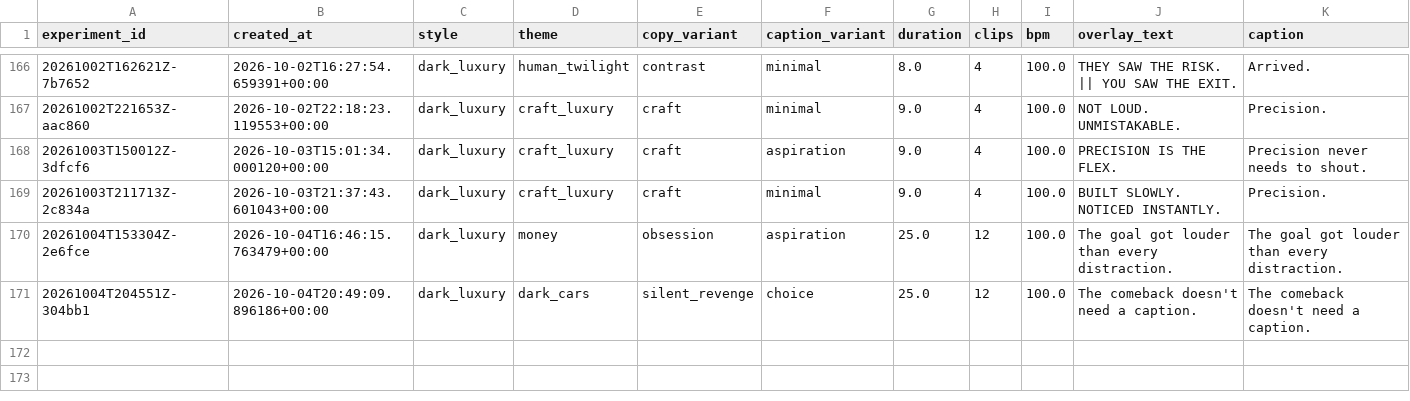
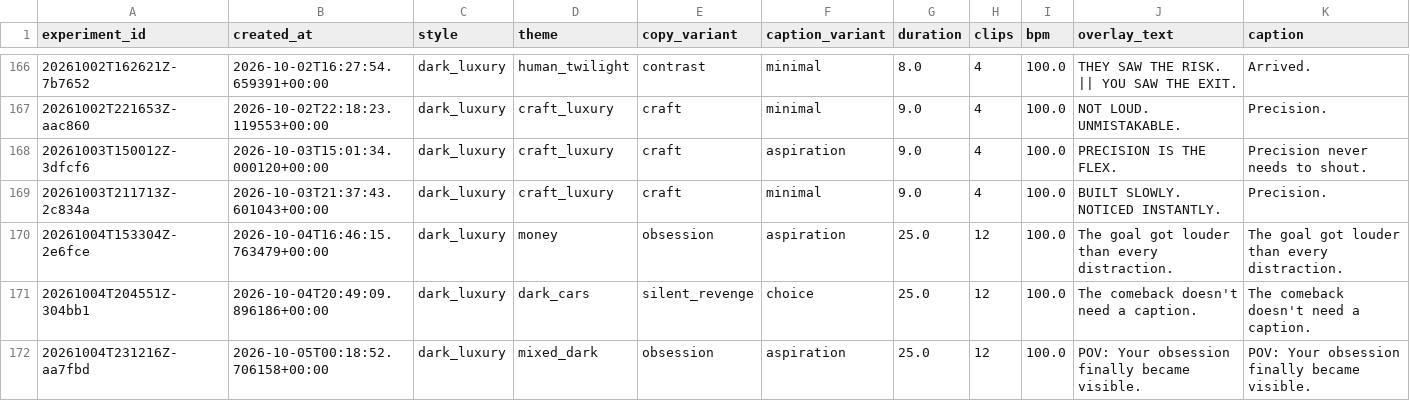
Before and after one commit to Wahb-tech/video-pipeline, a CSV file: data/generated.csv, drawn as a sheet; only a part is shown, gaps mark what is left out; rows hold the shown columns only; the diff names each change by its address in the sheet, - before the commit and + after, or states it on an @@ line.

```diff
--- a/data/generated.csv
+++ b/data/generated.csv
+row 172: 20261004T231216Z-aa7fbd | 2026-10-05T00:18:52.706158+00:00 | dark_luxury | mixed_dark | obsession | aspiration | 25.0 | 12 | 100.0 | POV: Your obsession finally became visible. | POV: Your obsession finally became visible.
```
Also changed, not shown: data/used_stock.csv.
